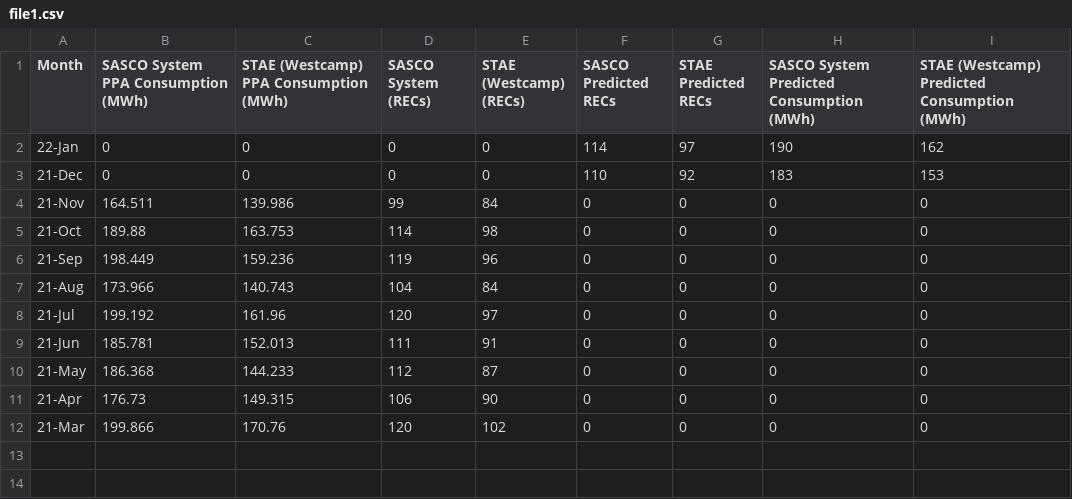
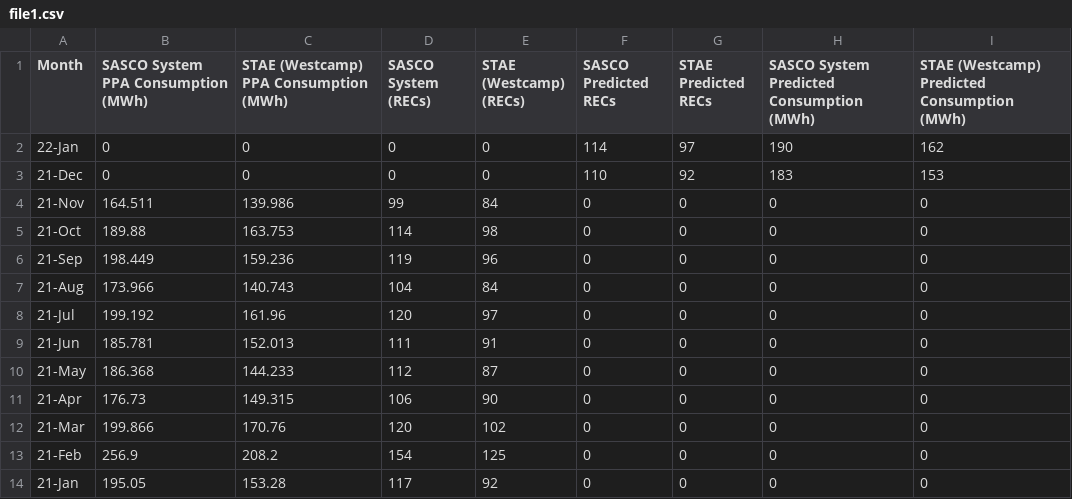
Before and after one commit to nbhogal/graf, a CSV file: file1.csv, drawn as a sheet; the diff names each change by its address in the sheet, - before the commit and + after, or states it on an @@ line.

Commit message:
Add files via upload

```diff
--- a/file1.csv
+++ b/file1.csv
+row 13: 21-Feb | 256.9 | 208.2 | 154 | 125 | 0 | 0 | 0 | 0
+row 14: 21-Jan | 195.05 | 153.28 | 117 | 92 | 0 | 0 | 0 | 0
```
